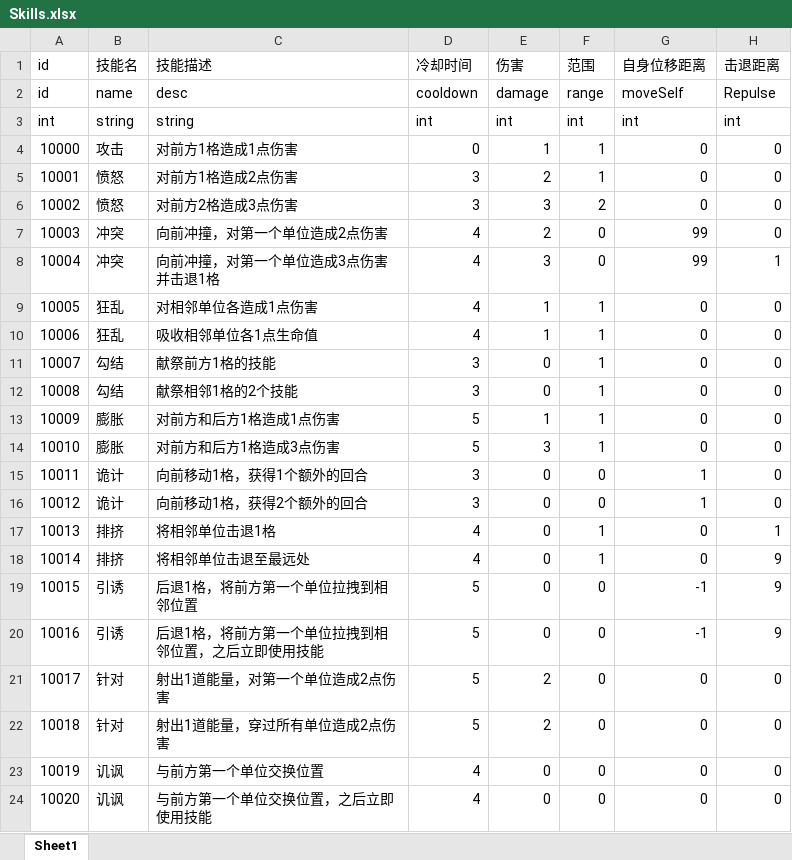
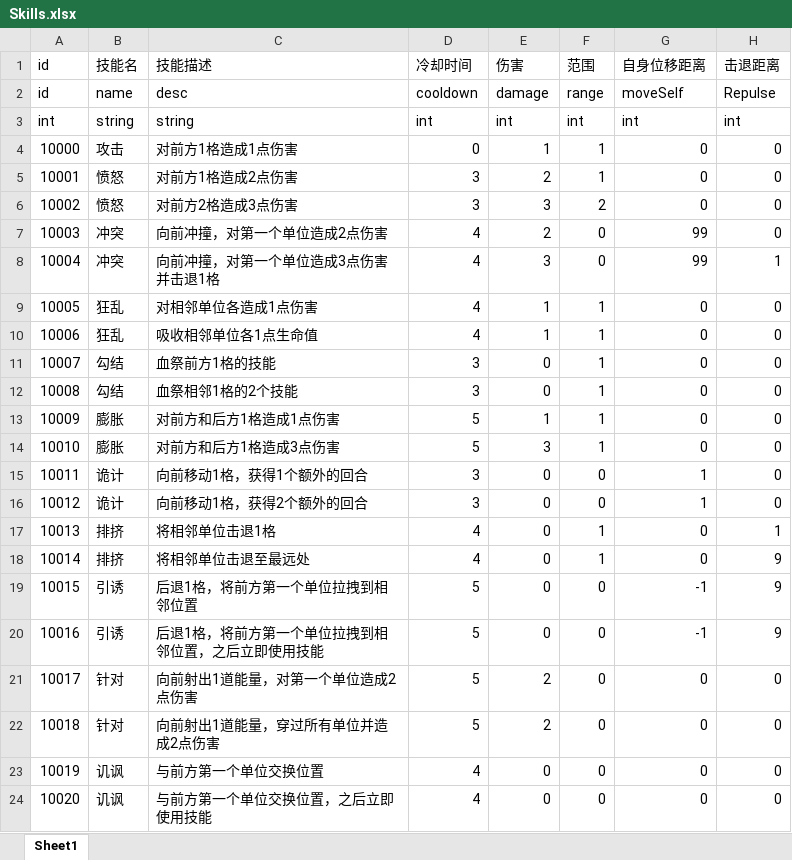
Before and after one commit to mongnanchuan/BooomConsecration, an Excel workbook: ConsecrationDemo/Configs/Skills.xlsx, sheet Sheet1, drawn as a sheet; values as stored, in another font and other column widths than the file's, no borders; the diff names each change by its address in the sheet, - before the commit and + after, or states it on an @@ line.

```diff
--- a/ConsecrationDemo/Configs/Skills.xlsx (sheet Sheet1)
+++ b/ConsecrationDemo/Configs/Skills.xlsx (sheet Sheet1)
-C11 (技能描述): 献祭前方1格的技能
+C11 (技能描述): 血祭前方1格的技能
-C12 (技能描述): 献祭相邻1格的2个技能
+C12 (技能描述): 血祭相邻1格的2个技能
-C21 (技能描述): 射出1道能量，对第一个单位造成2点伤害
+C21 (技能描述): 向前射出1道能量，对第一个单位造成2点伤害
-C22 (技能描述): 射出1道能量，穿过所有单位造成2点伤害
+C22 (技能描述): 向前射出1道能量，穿过所有单位并造成2点伤害
```
Also changed, not shown: ConsecrationDemo/Configs/Tokens.xlsx, 2 other files.
